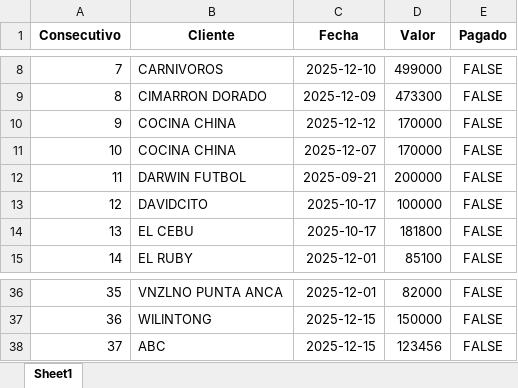
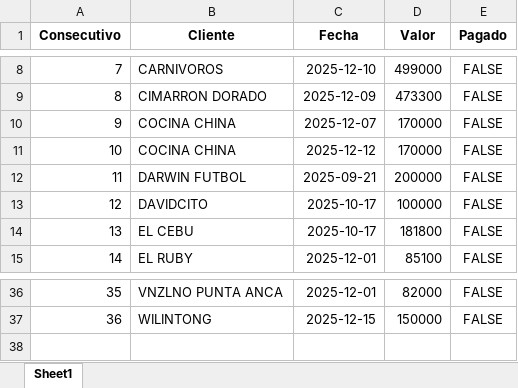
Before and after one commit to anggiemonteroariza-afk/App-Deudores-ED, an Excel workbook: DeudoresPrueba.xlsx, sheet Sheet1, drawn as a sheet; only a part is shown, gaps mark what is left out; values as stored, in another font and other column widths than the file's, no borders; removed rows and columns are numbered as before the commit, all else as after; the diff names each change by its address in the sheet, - before the commit and + after, or states it on an @@ line.

Commit message:
Actualización automática desde Streamlit

```diff
--- a/DeudoresPrueba.xlsx (sheet Sheet1)
+++ b/DeudoresPrueba.xlsx (sheet Sheet1)
@@ row 11 moved to row 10: 9 @@
@@ column A (Consecutivo) renumbered in row 11 @@
-row 38: 37 | ABC | 2025-12-15 | 123456 | FALSE
```
